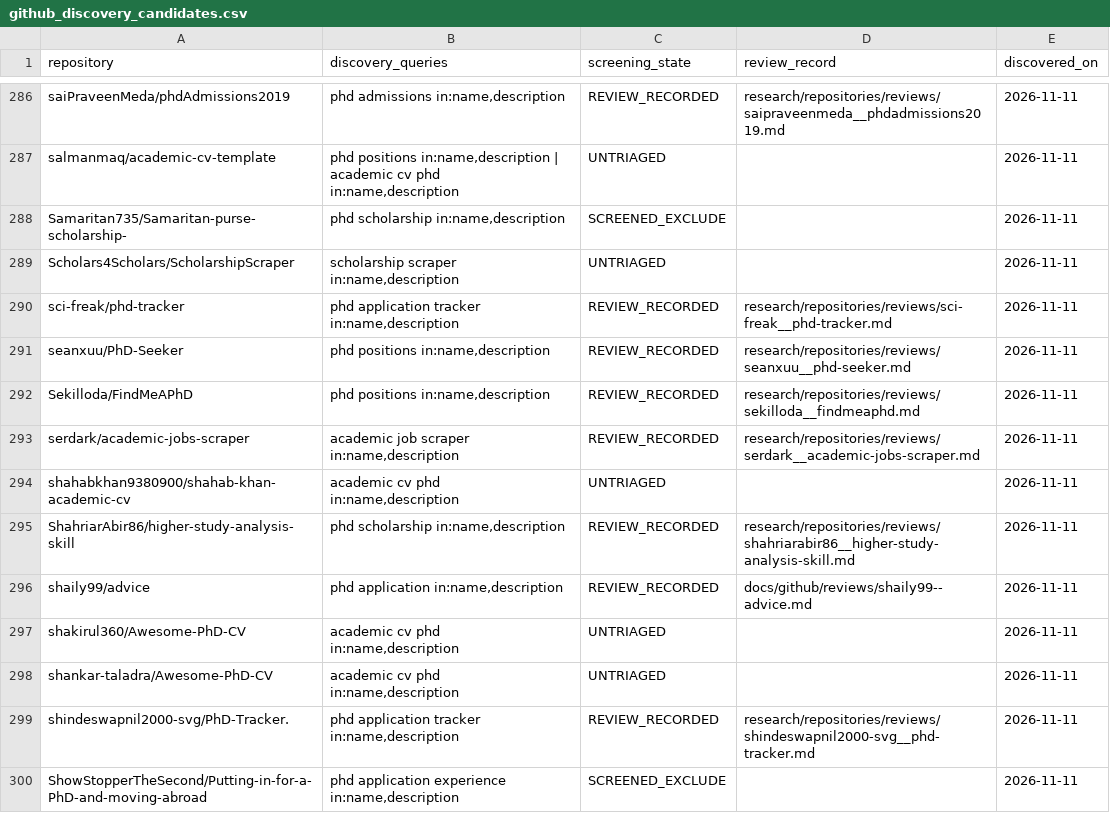
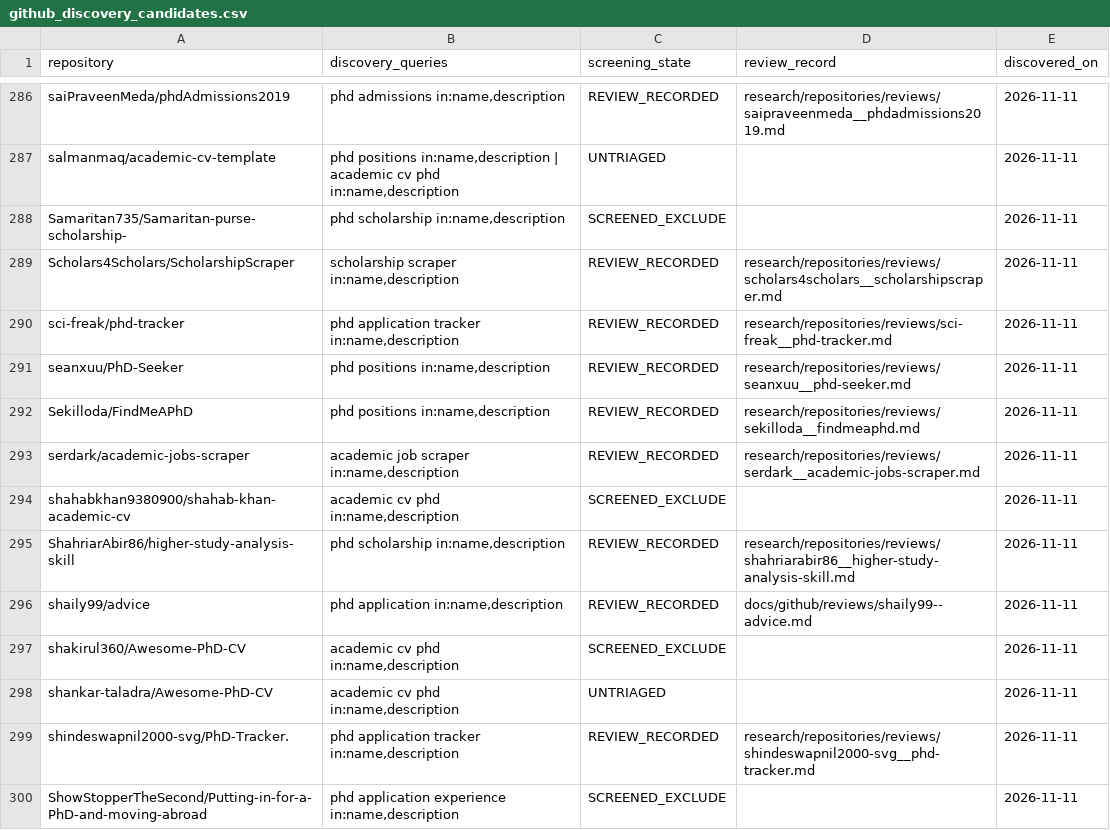
Before and after one commit to Armanasq/phd_application, a CSV file: data/github_discovery_candidates.csv, drawn as a sheet; only a part is shown, gaps mark what is left out; the diff covers the shown part only.

```diff
--- a/data/github_discovery_candidates.csv
+++ b/data/github_discovery_candidates.csv
@@ -288,3 +288,3 @@
 "Samaritan735/Samaritan-purse-scholarship-","phd scholarship in:name,description","SCREENED_EXCLUDE","","2026-11-11"
-"Scholars4Scholars/ScholarshipScraper","scholarship scraper in:name,description","UNTRIAGED","","2026-11-11"
+"Scholars4Scholars/ScholarshipScraper","scholarship scraper in:name,description","REVIEW_RECORDED","research/repositories/reviews/scholars4scholars__scholarshipscraper.md","2026-11-11"
 "sci-freak/phd-tracker","phd application tracker in:name,description","REVIEW_RECORDED","research/repositories/reviews/sci-freak__phd-tracker.md","2026-11-11"
@@ -293,6 +293,6 @@
 "serdark/academic-jobs-scraper","academic job scraper in:name,description","REVIEW_RECORDED","research/repositories/reviews/serdark__academic-jobs-scraper.md","2026-11-11"
-"shahabkhan9380900/shahab-khan-academic-cv","academic cv phd in:name,description","UNTRIAGED","","2026-11-11"
+"shahabkhan9380900/shahab-khan-academic-cv","academic cv phd in:name,description","SCREENED_EXCLUDE","","2026-11-11"
 "ShahriarAbir86/higher-study-analysis-skill","phd scholarship in:name,description","REVIEW_RECORDED","research/repositories/reviews/shahriarabir86__higher-study-analysis-skill.md","2026-11-11"
 "shaily99/advice","phd application in:name,description","REVIEW_RECORDED","docs/github/reviews/shaily99--advice.md","2026-11-11"
-"shakirul360/Awesome-PhD-CV","academic cv phd in:name,description","UNTRIAGED","","2026-11-11"
+"shakirul360/Awesome-PhD-CV","academic cv phd in:name,description","SCREENED_EXCLUDE","","2026-11-11"
 "shankar-taladra/Awesome-PhD-CV","academic cv phd in:name,description","UNTRIAGED","","2026-11-11"
```
Also changed, not shown: 13 edited cells elsewhere in this file, data/exclusions.csv, data/repositories.csv, 6 other files.
